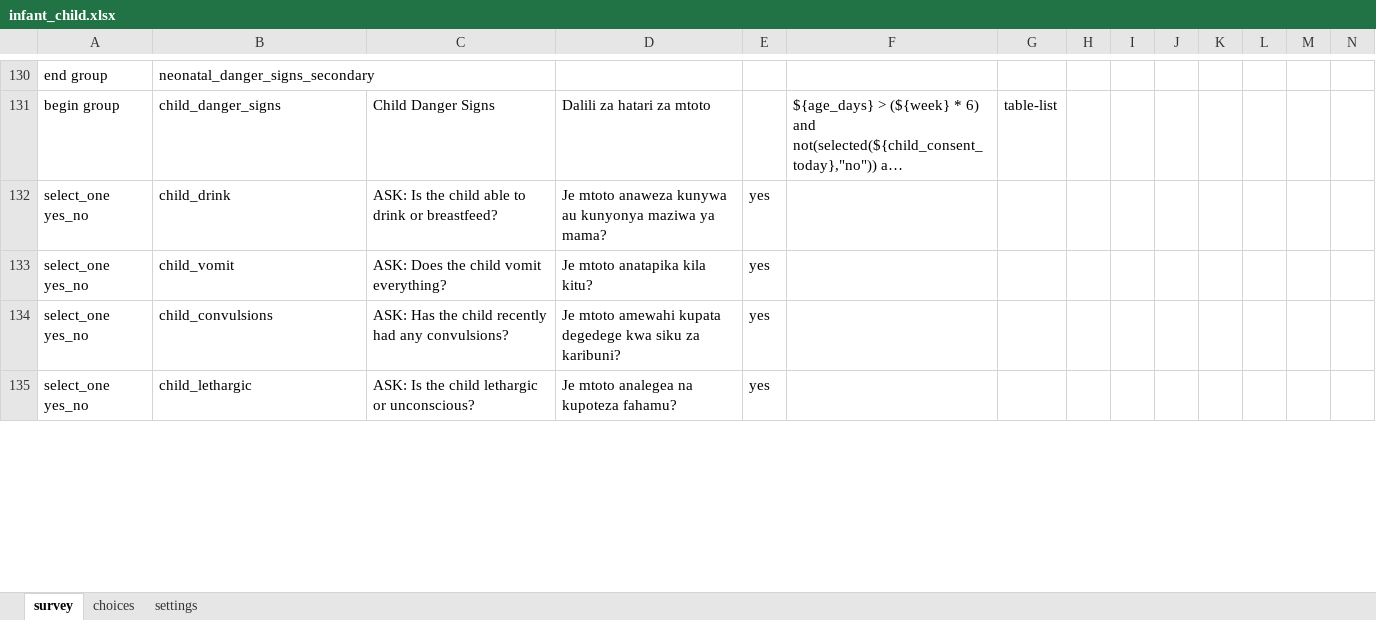
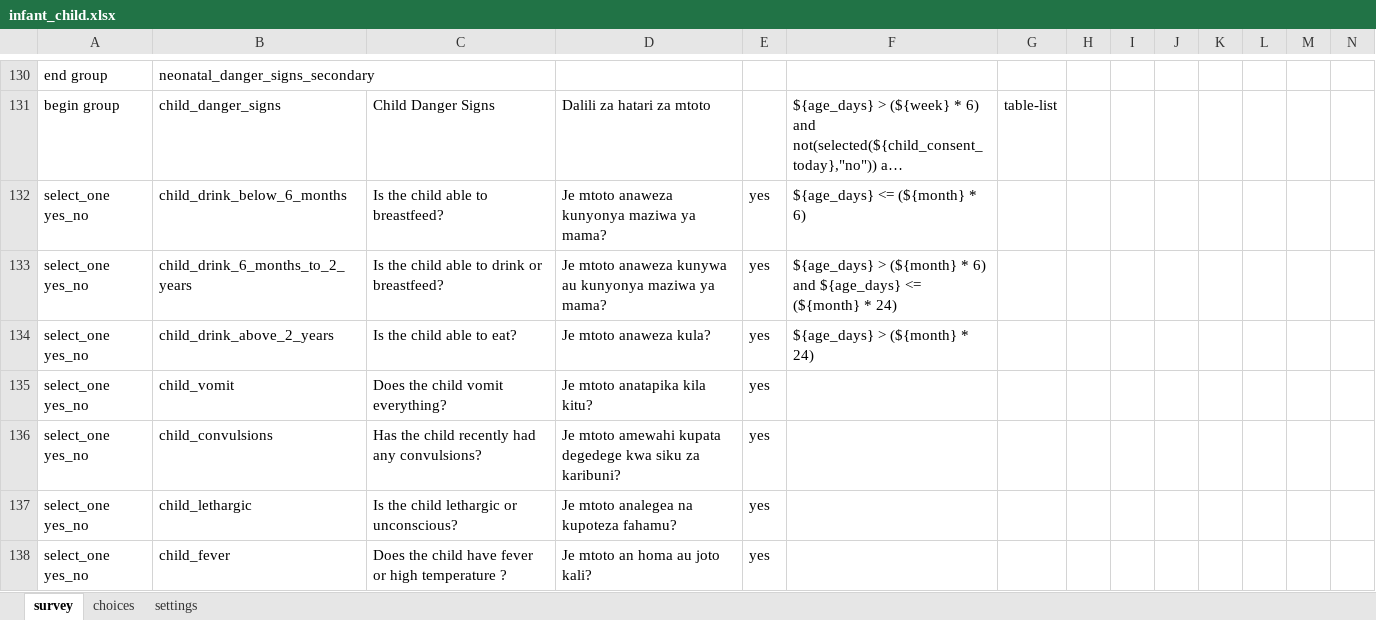
Before and after one commit to sookwalinga/cht-core, an Excel workbook: forms/app/infant_child.xlsx, sheet survey, drawn as a sheet; only a part is shown, gaps mark what is left out; long unchanged cells end in …; values as stored, in another font and other column widths than the file's, no borders; charts and pictures not drawn; addresses are those after the commit; rows hold the shown columns only; the diff covers the shown part only; the diff names each change by its address in the sheet, - before the commit and + after, or states it on an @@ line.

```diff
--- a/forms/app/infant_child.xlsx (sheet survey)
+++ b/forms/app/infant_child.xlsx (sheet survey)
+row 132: select_one yes_no | child_drink_below_6_months | Is the child able to breastfeed? | Je mtoto anaweza kunyonya maziwa ya mama? | yes | ${age_days} <= (${month} * 6)
-B133: child_drink
+B133: child_drink_6_months_to_2_years
-C133: ASK: Is the child able to drink or breastfeed?
+C133: Is the child able to drink or breastfeed?
-F133: (empty)
+F133: ${age_days} > (${month} * 6) and ${age_days} <= (${month} * 24)
+row 134: select_one yes_no | child_drink_above_2_years | Is the child able to eat? | Je mtoto anaweza kula? | yes | ${age_days} > (${month} * 24)
-C135: ASK: Does the child vomit everything?
+C135: Does the child vomit everything?
-C136: ASK: Has the…
+C136: Has the…
-C137: ASK: Is the child lethargic or unconscious?
+C137: Is the child lethargic or unconscious?
+row 138: select_one yes_no | child_fever | Does the child have fever or high temperature ? | Je mtoto an homa au joto kali? | yes
```
Also changed, not shown: 6 added rows and 68 edited cells elsewhere in this sheet, 4 other files.
